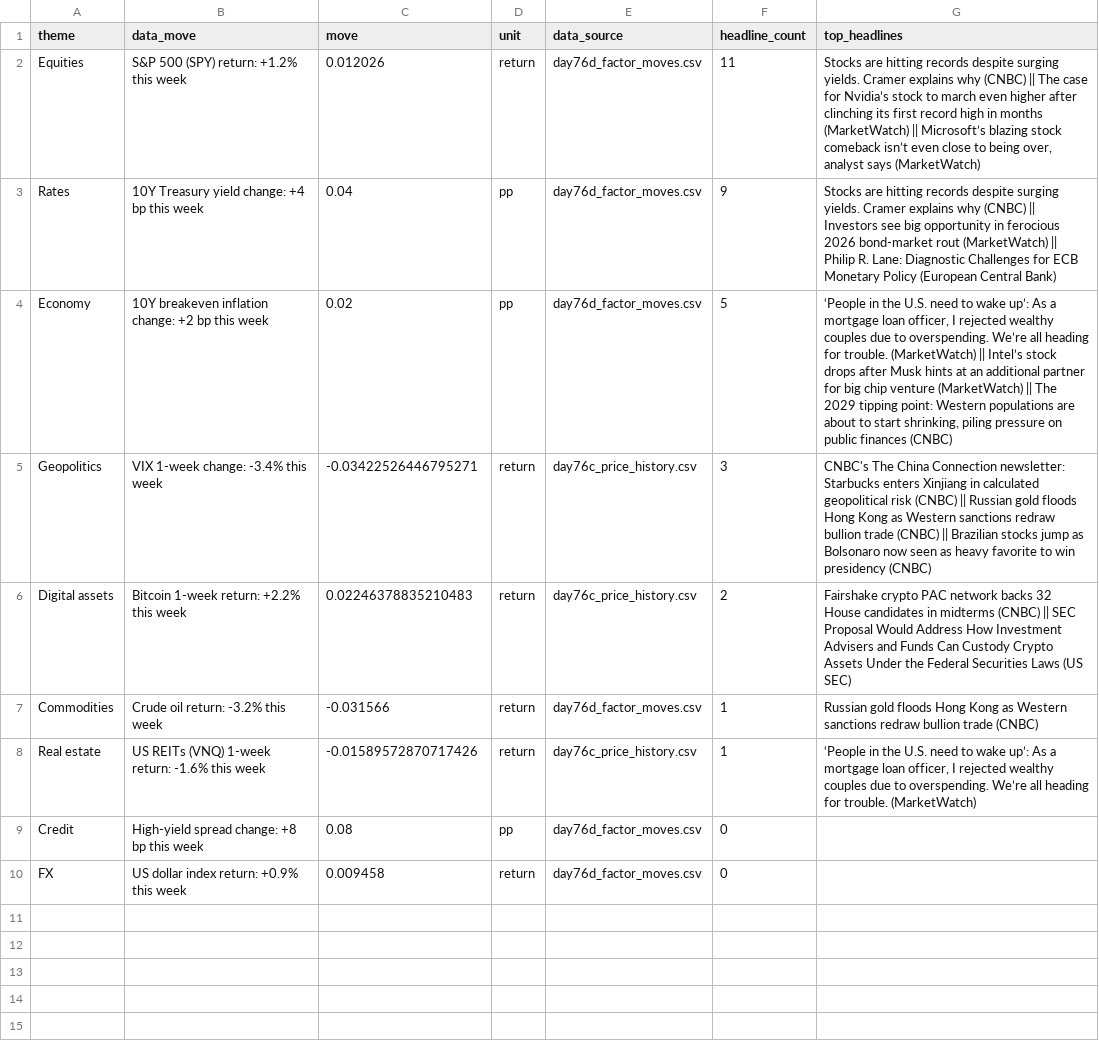
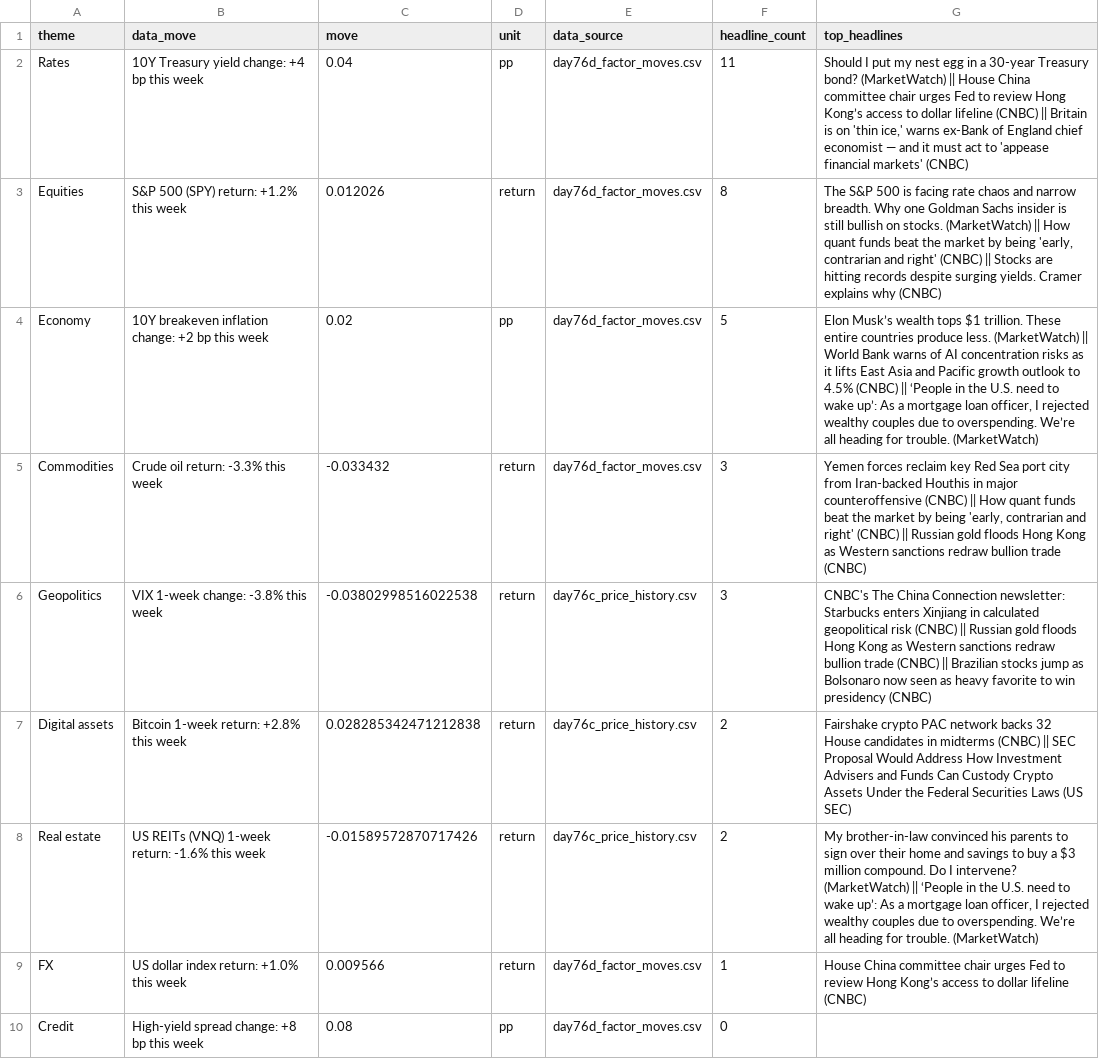
Before and after one commit to Agunp1/AI-Financial-Analyst, a CSV file: day78b_brief.csv, drawn as a sheet.

```diff
--- a/day78b_brief.csv
+++ b/day78b_brief.csv
@@ -1,10 +1,10 @@
 theme,data_move,move,unit,data_source,headline_count,top_headlines
-Equities,S&P 500 (SPY) return: +1.2% this week,0.012026,return,day76d_factor_moves.csv,11,"Stocks are hitting records despite surging yields. Cramer explains why (CNBC) || The case for Nvidia’s stock to march even higher after clinching its first record high in months (MarketWatch) || Microsoft’s blazing stock comeback isn’t even close to being over, analyst says (MarketWatch)"
-Rates,10Y Treasury yield change: +4 bp this week,0.04,pp,day76d_factor_moves.csv,9,Stocks are hitting records despite surging yields. Cramer explains why (CNBC) || Investors see big opportunity in ferocious 2026 bond-market rout (MarketWatch) || Philip R. Lane: Diagnostic Challenges for ECB Monetary Policy (European Central Bank)
-Economy,10Y breakeven inflation change: +2 bp this week,0.02,pp,day76d_factor_moves.csv,5,"‘People in the U.S. need to wake up’: As a mortgage loan officer, I rejected wealthy couples due to overspending. We’re all heading for trouble. (MarketWatch) || Intel’s stock drops after Musk hints at an additional partner for big chip venture (MarketWatch) || The 2029 tipping point: Western populations are about to start shrinking, piling pressure on public finances (CNBC)"
-Geopolitics,VIX 1-week change: -3.4% this week,-0.03422526446795271,return,day76c_price_history.csv,3,CNBC's The China Connection newsletter: Starbucks enters Xinjiang in calculated geopolitical risk (CNBC) || Russian gold floods Hong Kong as Western sanctions redraw bullion trade (CNBC) || Brazilian stocks jump as Bolsonaro now seen as heavy favorite to win presidency (CNBC)
-Digital assets,Bitcoin 1-week return: +2.2% this week,0.02246378835210483,return,day76c_price_history.csv,2,Fairshake crypto PAC network backs 32 House candidates in midterms (CNBC) || SEC Proposal Would Address How Investment Advisers and Funds Can Custody Crypto Assets Under the Federal Securities Laws (US SEC)
-Commodities,Crude oil return: -3.2% this week,-0.031566,return,day76d_factor_moves.csv,1,Russian gold floods Hong Kong as Western sanctions redraw bullion trade (CNBC)
-Real estate,US REITs (VNQ) 1-week return: -1.6% this week,-0.01589572870717426,return,day76c_price_history.csv,1,"‘People in the U.S. need to wake up’: As a mortgage loan officer, I rejected wealthy couples due to overspending. We’re all heading for trouble. (MarketWatch)"
+Rates,10Y Treasury yield change: +4 bp this week,0.04,pp,day76d_factor_moves.csv,11,"Should I put my nest egg in a 30-year Treasury bond? (MarketWatch) || House China committee chair urges Fed to review Hong Kong’s access to dollar lifeline (CNBC) || Britain is on 'thin ice,' warns ex-Bank of England chief economist — and it must act to 'appease financial markets' (CNBC)"
+Equities,S&P 500 (SPY) return: +1.2% this week,0.012026,return,day76d_factor_moves.csv,8,"The S&P 500 is facing rate chaos and narrow breadth. Why one Goldman Sachs insider is still bullish on stocks. (MarketWatch) || How quant funds beat the market by being 'early, contrarian and right' (CNBC) || Stocks are hitting records despite surging yields. Cramer explains why (CNBC)"
+Economy,10Y breakeven inflation change: +2 bp this week,0.02,pp,day76d_factor_moves.csv,5,"Elon Musk’s wealth tops $1 trillion. These entire countries produce less. (MarketWatch) || World Bank warns of AI concentration risks as it lifts East Asia and Pacific growth outlook to 4.5% (CNBC) || ‘People in the U.S. need to wake up’: As a mortgage loan officer, I rejected wealthy couples due to overspending. We’re all heading for trouble. (MarketWatch)"
+Commodities,Crude oil return: -3.3% this week,-0.033432,return,day76d_factor_moves.csv,3,"Yemen forces reclaim key Red Sea port city from Iran-backed Houthis in major counteroffensive (CNBC) || How quant funds beat the market by being 'early, contrarian and right' (CNBC) || Russian gold floods Hong Kong as Western sanctions redraw bullion trade (CNBC)"
+Geopolitics,VIX 1-week change: -3.8% this week,-0.03802998516022538,return,day76c_price_history.csv,3,CNBC's The China Connection newsletter: Starbucks enters Xinjiang in calculated geopolitical risk (CNBC) || Russian gold floods Hong Kong as Western sanctions redraw bullion trade (CNBC) || Brazilian stocks jump as Bolsonaro now seen as heavy favorite to win presidency (CNBC)
+Digital assets,Bitcoin 1-week return: +2.8% this week,0.028285342471212838,return,day76c_price_history.csv,2,Fairshake crypto PAC network backs 32 House candidates in midterms (CNBC) || SEC Proposal Would Address How Investment Advisers and Funds Can Custody Crypto Assets Under the Federal Securities Laws (US SEC)
+Real estate,US REITs (VNQ) 1-week return: -1.6% this week,-0.01589572870717426,return,day76c_price_history.csv,2,"My brother-in-law convinced his parents to sign over their home and savings to buy a $3 million compound. Do I intervene? (MarketWatch) || ‘People in the U.S. need to wake up’: As a mortgage loan officer, I rejected wealthy couples due to overspending. We’re all heading for trouble. (MarketWatch)"
+FX,US dollar index return: +1.0% this week,0.009566,return,day76d_factor_moves.csv,1,House China committee chair urges Fed to review Hong Kong’s access to dollar lifeline (CNBC)
 Credit,High-yield spread change: +8 bp this week,0.08,pp,day76d_factor_moves.csv,0,
-FX,US dollar index return: +0.9% this week,0.009458,return,day76d_factor_moves.csv,0,
```
Also changed, not shown: day67_asset_class_risk_monitor.csv, day67_instrument_risk_monitor.csv, 20 other files.
